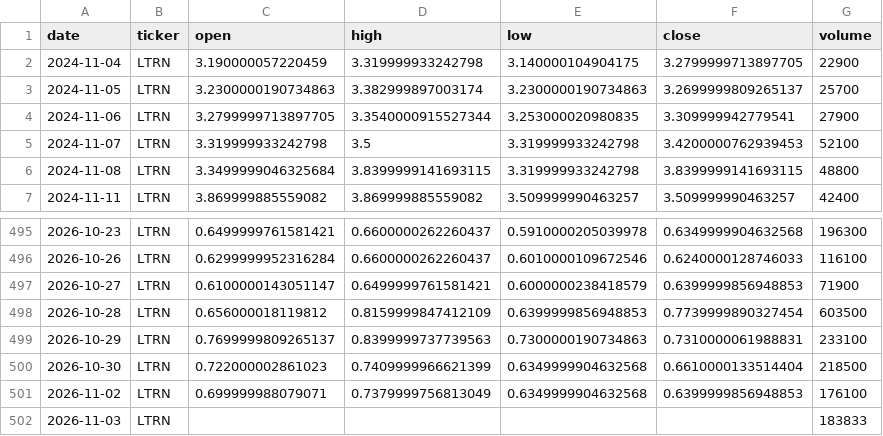
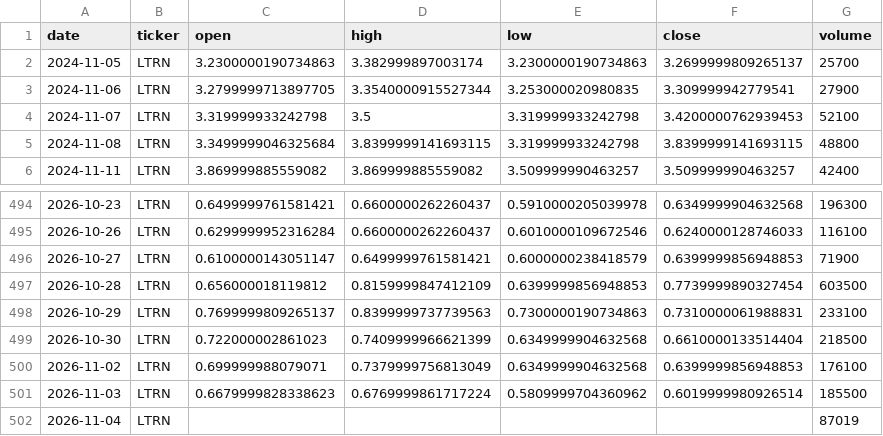
Before and after one commit to averma-ltrn/ltrn-stock-analyzer, a CSV file: data/raw/ltrn_prices_raw.csv, drawn as a sheet; only a part is shown, gaps mark what is left out.

```diff
--- a/data/raw/ltrn_prices_raw.csv
+++ b/data/raw/ltrn_prices_raw.csv
@@ -1,3 +1,2 @@
 date,ticker,open,high,low,close,volume
-2024-11-04,LTRN,3.190000057220459,3.319999933242798,3.140000104904175,3.2799999713897705,22900
 2024-11-05,LTRN,3.2300000190734863,3.382999897003174,3.2300000190734863,3.2699999809265137,25700
@@ -501,2 +500,3 @@ date,ticker,open,high,low,close,volume
 2026-11-02,LTRN,0.699999988079071,0.7379999756813049,0.6349999904632568,0.6399999856948853,176100
-2026-11-03,LTRN,,,,,183833
+2026-11-03,LTRN,0.6679999828338623,0.6769999861717224,0.5809999704360962,0.6019999980926514,185500
+2026-11-04,LTRN,,,,,87019
```
Also changed, not shown: data/processed/ltrn_indicators.csv, data/raw/ltrn_fundamentals_raw.csv, 1 other file.
